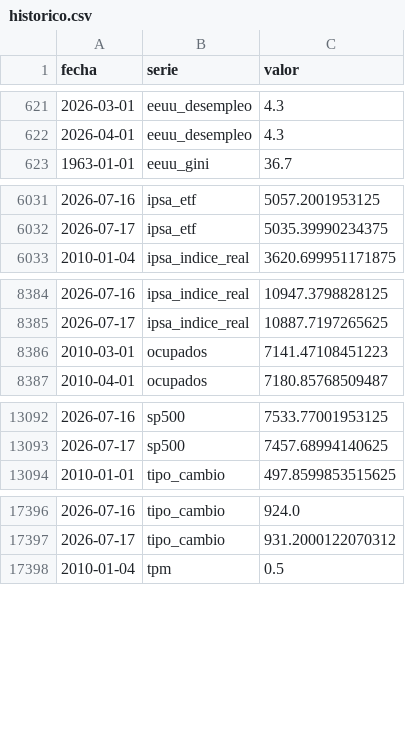
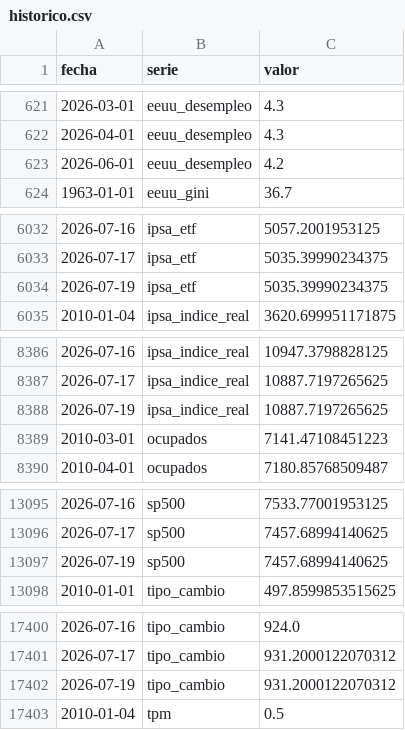
Before and after one commit to SebaM123/datos-economicos, a CSV file: data/historico.csv, drawn as a sheet; only a part is shown, gaps mark what is left out; the diff covers the shown part only; the diff names each change by its address in the sheet, - before the commit and + after, or states it on an @@ line.

```diff
--- a/data/historico.csv
+++ b/data/historico.csv
+row 623: 2026-06-01 | eeuu_desempleo | 4.2
+row 6034: 2026-07-19 | ipsa_etf | 5035.39990234375
+row 8388: 2026-07-19 | ipsa_indice_real | 10887.7197265625
+row 13097: 2026-07-19 | sp500 | 7457.68994140625
+row 17402: 2026-07-19 | tipo_cambio | 931.2000122070312
```
Also changed, not shown: 1 added row elsewhere in this file, 1 other file.
